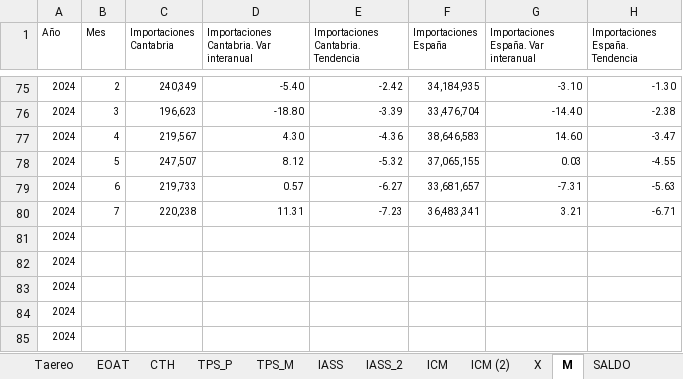
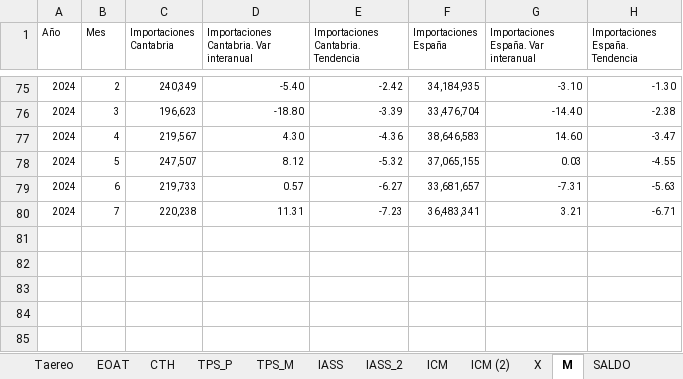
Before and after one commit to icane/economic-indicators, an Excel workbook: etl/data/input/Datos_carga_mensual.xlsx, sheet M, drawn as a sheet; only a part is shown, gaps mark what is left out; values as stored, in another font and other column widths than the file's, no borders; the diff names each change by its address in the sheet, - before the commit and + after, or states it on an @@ line.

```diff
--- a/etl/data/input/Datos_carga_mensual.xlsx (sheet M)
+++ b/etl/data/input/Datos_carga_mensual.xlsx (sheet M)
-row 81: 2024
-row 82: 2024
-row 83: 2024
-row 84: 2024
-row 85: 2024
```
Also changed, not shown: etl/data/input/Datos_carga_trimestral.xlsx, 6 other files.
